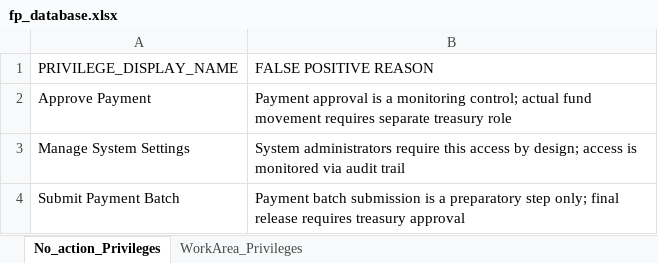
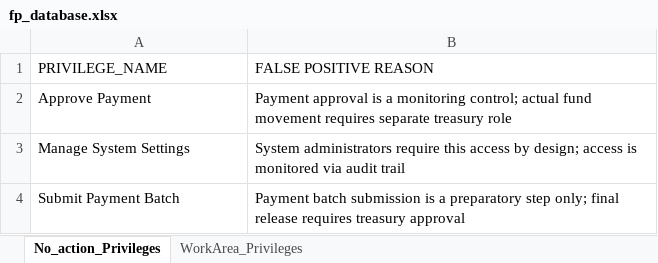
Before and after one commit to Khizar246/governance_platform, an Excel workbook: Data/SODSAAnalysis/fp_database.xlsx, sheet No_action_Privileges, drawn as a sheet; values as stored, in another font and other column widths than the file's, no borders; the diff names each change by its address in the sheet, - before the commit and + after, or states it on an @@ line.

```diff
--- a/Data/SODSAAnalysis/fp_database.xlsx (sheet No_action_Privileges)
+++ b/Data/SODSAAnalysis/fp_database.xlsx (sheet No_action_Privileges)
-A1: PRIVILEGE_DISPLAY_NAME
+A1: PRIVILEGE_NAME
```
Also changed, not shown: sheet WorkArea_Privileges, 11 other files.
